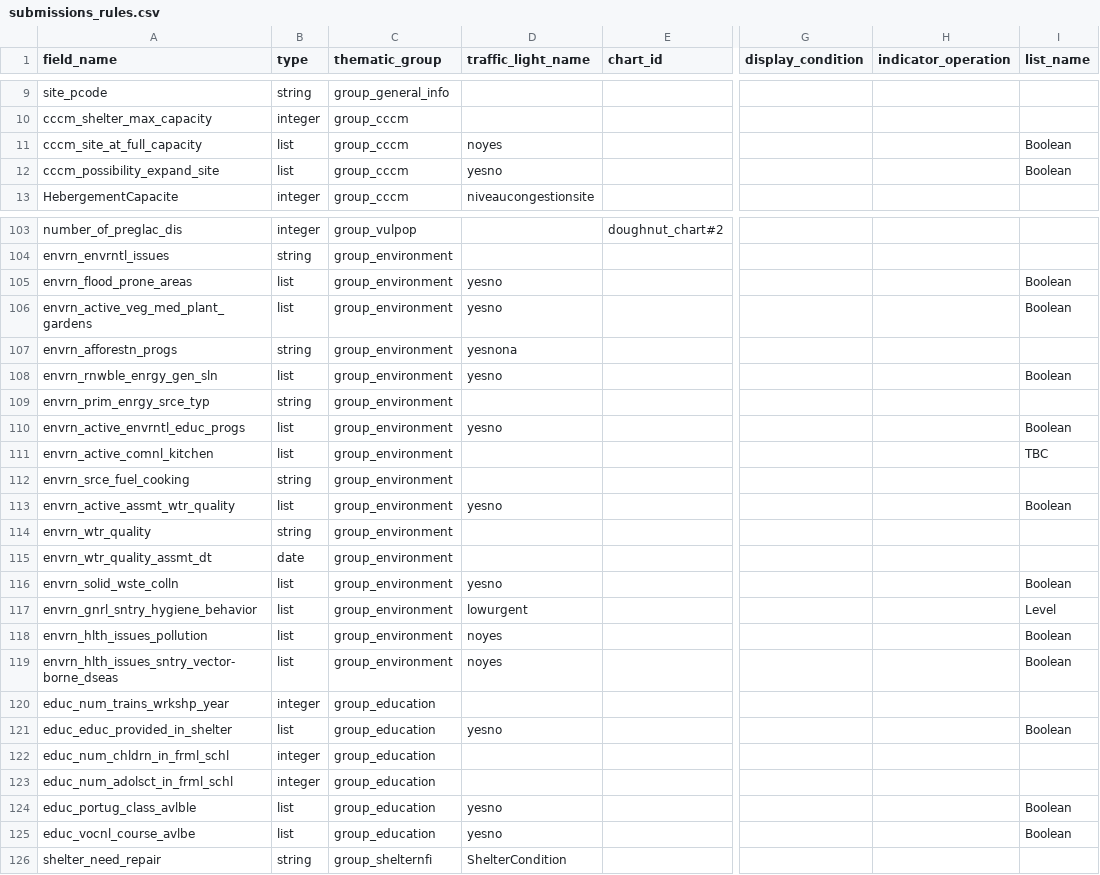
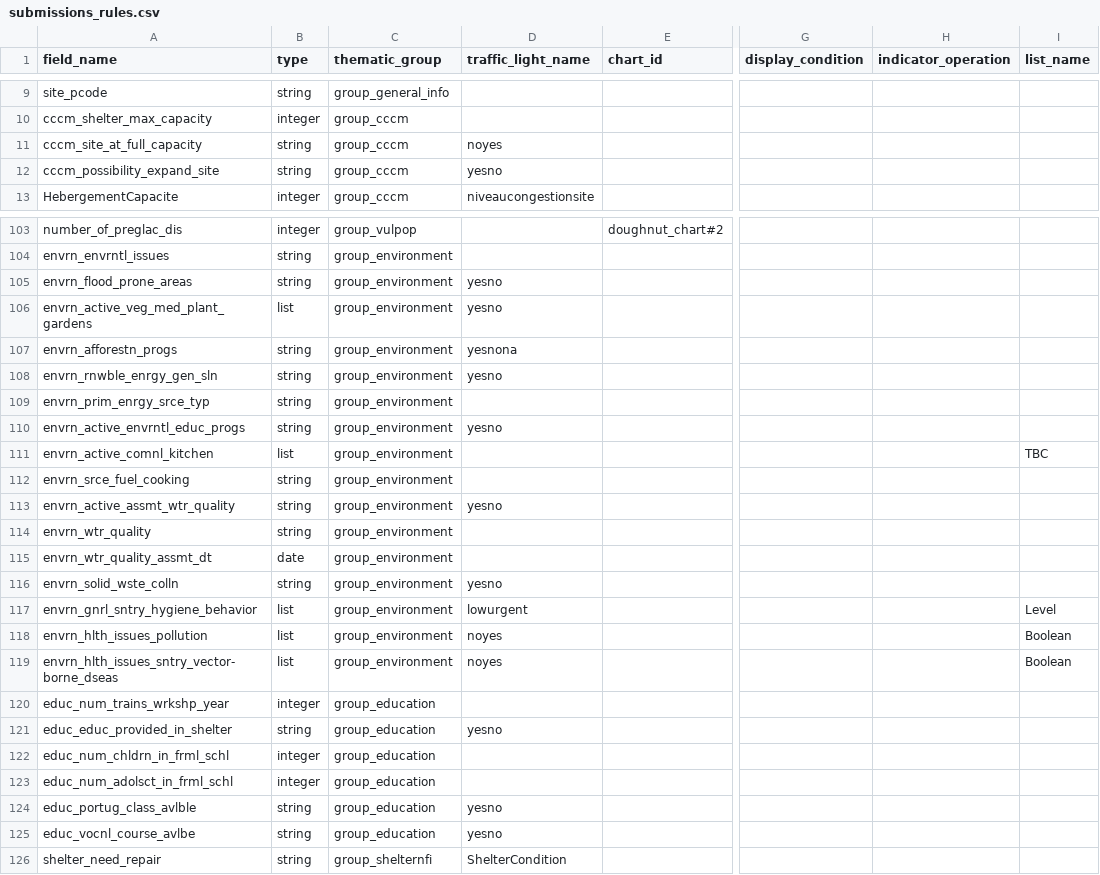
Before and after one commit to CartONG/opsmap-datasets, a CSV file: showcase/FDF/submissions_rules.csv, drawn as a sheet; only a part is shown, gaps mark what is left out; the diff names each change by its address in the sheet, - before the commit and + after, or states it on an @@ line.

Commit message:
Update submissions_rules.csv
change list to string to activate TL yesno

```diff
--- a/showcase/FDF/submissions_rules.csv
+++ b/showcase/FDF/submissions_rules.csv
-B11:B12 (type): list
+B11:B12 (type): string
-I11:I12 (list_name): Boolean
+I11:I12 (list_name): (empty)
-B105 (type): list
+B105 (type): string
-I105:I106 (list_name): Boolean
+I105:I106 (list_name): (empty)
-B108 (type): list
+B108 (type): string
-I108 (list_name): Boolean
+I108 (list_name): (empty)
-B110 (type): list
+B110 (type): string
-I110 (list_name): Boolean
+I110 (list_name): (empty)
-B113 (type): list
+B113 (type): string
-I113 (list_name): Boolean
+I113 (list_name): (empty)
-B116 (type): list
+B116 (type): string
-I116 (list_name): Boolean
+I116 (list_name): (empty)
-B121 (type): list
+B121 (type): string
-I121 (list_name): Boolean
+I121 (list_name): (empty)
-B124:B125 (type): list
+B124:B125 (type): string
-I124:I125 (list_name): Boolean
+I124:I125 (list_name): (empty)
```
